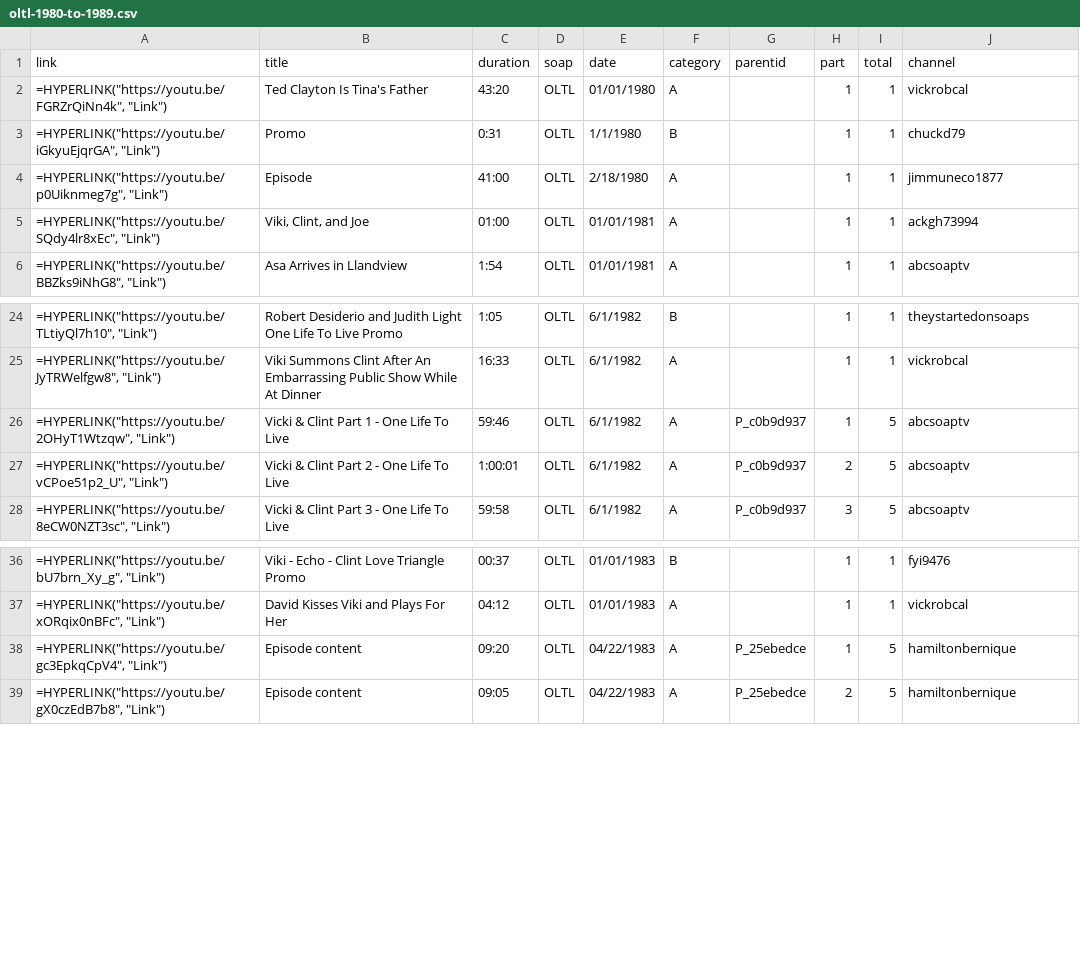
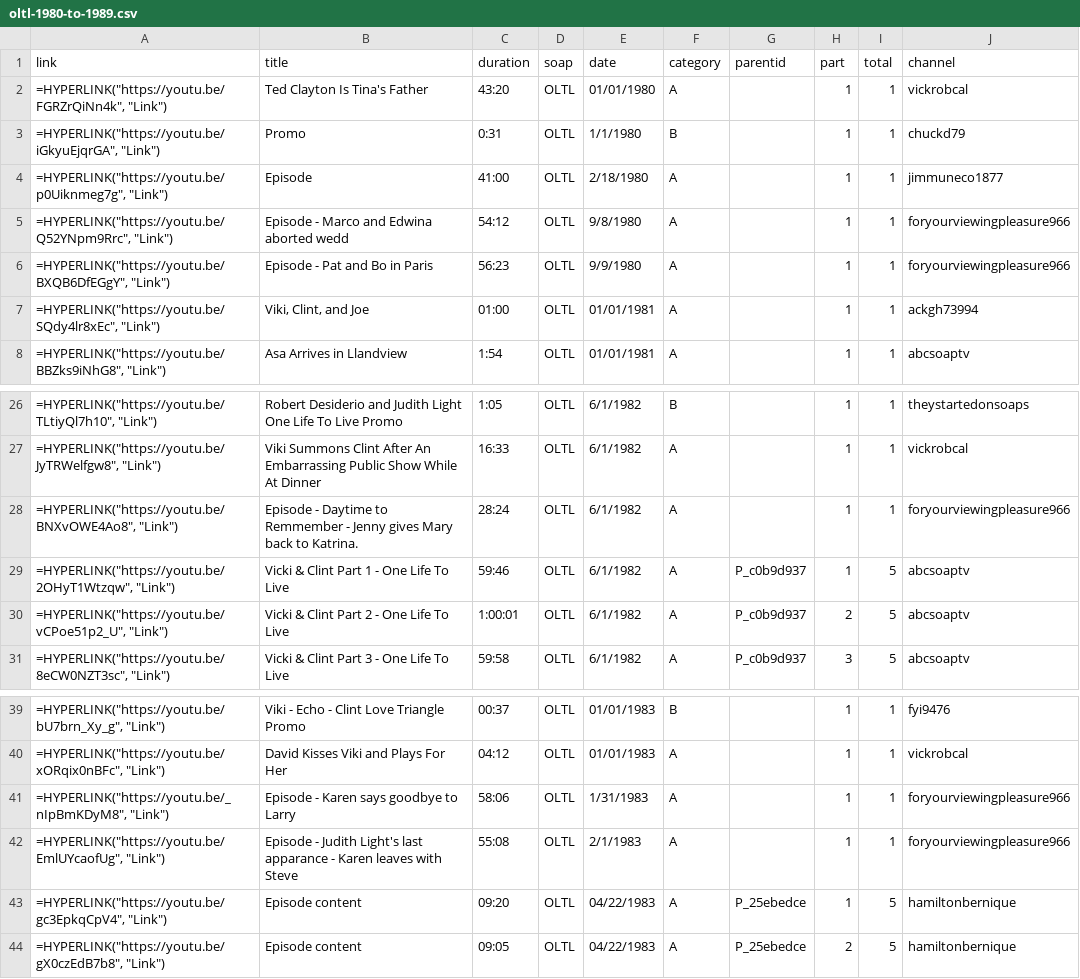
Before and after one commit to HamiltonBernique/SoapJack, a CSV file: OLTL/oltl-1980-to-1989.csv, drawn as a sheet; only a part is shown, gaps mark what is left out; the diff names each change by its address in the sheet, - before the commit and + after, or states it on an @@ line.

```diff
--- a/OLTL/oltl-1980-to-1989.csv
+++ b/OLTL/oltl-1980-to-1989.csv
+row 5: =HYPERLINK("https://youtu.be/Q52YNpm9Rrc", "Link") | Episode - Marco and Edwina aborted wedd | 54:12 | OLTL | 9/8/1980 | A |  | 1 | 1 | foryourviewingpleasure966
+row 6: =HYPERLINK("https://youtu.be/BXQB6DfEGgY", "Link") | Episode - Pat and Bo in Paris | 56:23 | OLTL | 9/9/1980 | A |  | 1 | 1 | foryourviewingpleasure966
+row 28: =HYPERLINK("https://youtu.be/BNXvOWE4Ao8", "Link") | Episode - Daytime to Remmember - Jenny gives Mary back to Katrina. | 28:24 | OLTL | 6/1/1982 | A |  | 1 | 1 | foryourviewingpleasure966
+row 41: =HYPERLINK("https://youtu.be/_nIpBmKDyM8", "Link") | Episode - Karen says goodbye to Larry | 58:06 | OLTL | 1/31/1983 | A |  | 1 | 1 | foryourviewingpleasure966
+row 42: =HYPERLINK("https://youtu.be/EmlUYcaofUg", "Link") | Episode - Judith Light's last apparance - Karen leaves with Steve | 55:08 | OLTL | 2/1/1983 | A |  | 1 | 1 | foryourviewingpleasure966
```
Also changed, not shown: OLTL/oltl-1979-and-earlier.csv, 2 other files.
